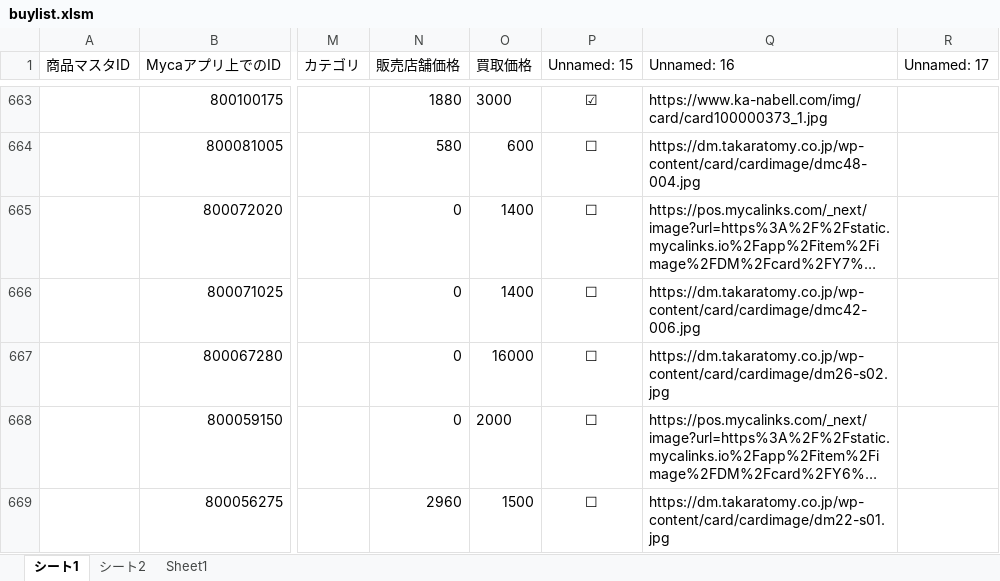
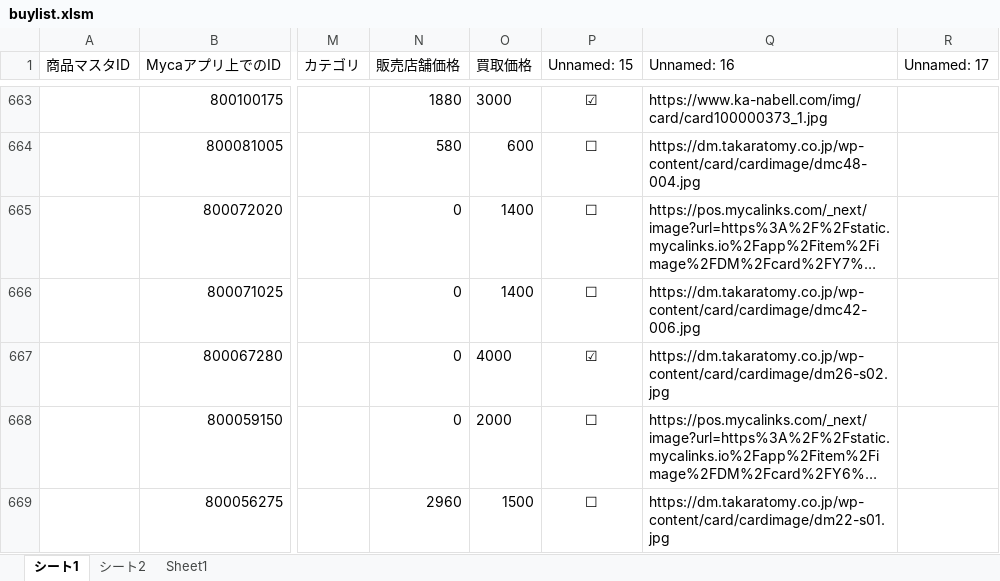
Before and after one commit to climaxcard/climax, an Excel workbook: buylist.xlsm, sheet シート1, drawn as a sheet; only a part is shown, gaps mark what is left out; long unchanged cells end in …; values as stored, in another font and other column widths than the file's, no borders; the diff names each change by its address in the sheet, - before the commit and + after, or states it on an @@ line.

Commit message:
build: update docs+excel (2026 03 16 20:32)

```diff
--- a/buylist.xlsm (sheet シート1)
+++ b/buylist.xlsm (sheet シート1)
-O667 (買取価格): 16000
+O667 (買取価格): 4000
-P667 (Unnamed: 15): ☐
+P667 (Unnamed: 15): ☑
```
Also changed, not shown: hidden cells, 3 other files.
